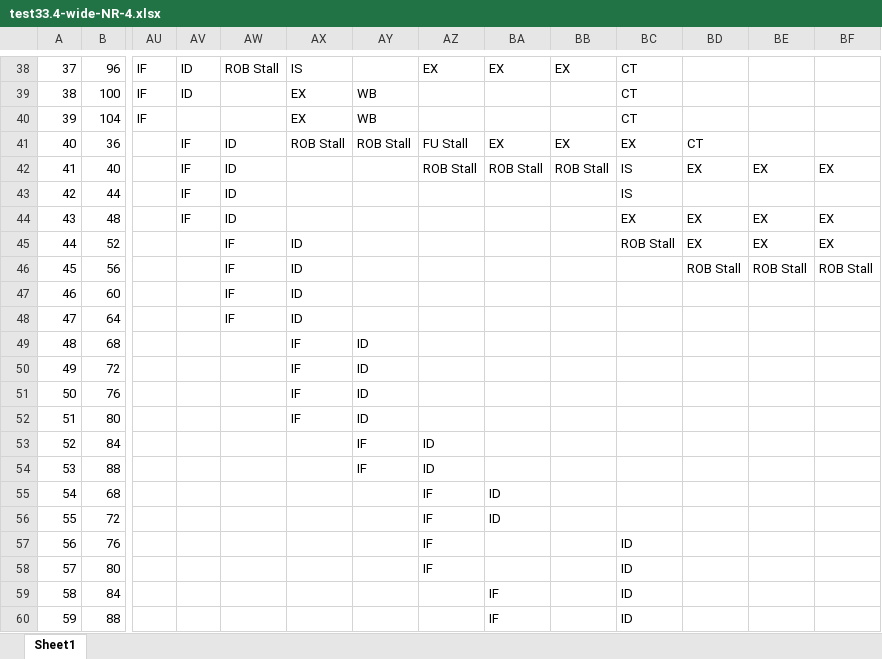
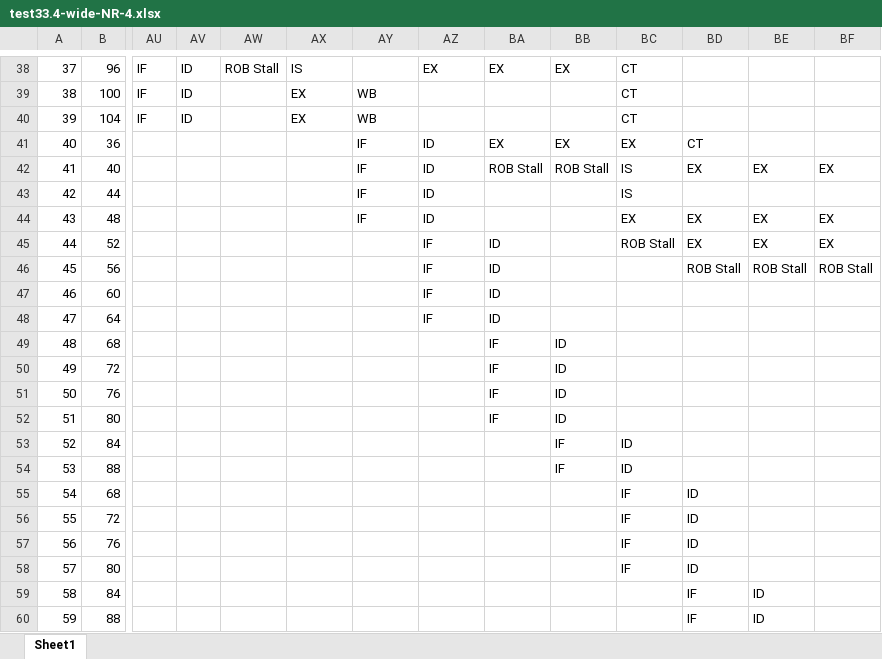
Before and after one commit to scrazyderyl/CS2410_Spring2026, an Excel workbook: project/outputs_xlsx_solution/test33.4-wide-NR-4.xlsx, sheet Sheet1, drawn as a sheet; only a part is shown, gaps mark what is left out; values as stored, in another font and other column widths than the file's, no borders; the diff covers the shown part only; the diff names each change by its address in the sheet, - before the commit and + after, or states it on an @@ line.

```diff
--- a/project/outputs_xlsx_solution/test33.4-wide-NR-4.xlsx (sheet Sheet1)
+++ b/project/outputs_xlsx_solution/test33.4-wide-NR-4.xlsx (sheet Sheet1)
-AV40: (empty)
+AV40: ID
-AV41:AV44: IF
+AV41:AV44: (empty)
-AW41:AW44: ID
+AW41:AW44: (empty)
-AX41: ROB Stall
+AX41: (empty)
-AY41: ROB Stall
+AY41: IF
-AZ41: FU Stall
+AZ41: ID
-AY42:AY44: (empty)
+AY42:AY44: IF
-AZ42: ROB Stall
+AZ42: ID
-AZ43:AZ44: (empty)
+AZ43:AZ44: ID
-AW45:AW48: IF
+AW45:AW48: (empty)
-AX45:AX48: ID
+AX45:AX48: (empty)
-AZ45:AZ48: (empty)
+AZ45:AZ48: IF
-BA45:BA48: (empty)
+BA45:BA48: ID
-AX49:AX52: IF
+AX49:AX52: (empty)
-AY49:AY52: ID
+AY49:AY52: (empty)
-BA49:BA52: (empty)
+BA49:BA52: IF
-BB49:BB52: (empty)
+BB49:BB52: ID
-AY53:AY54: IF
+AY53:AY54: (empty)
-AZ53:AZ54: ID
+AZ53:AZ54: (empty)
-BB53:BB54: (empty)
+BB53:BB54: IF
-BC53:BC54: (empty)
+BC53:BC54: ID
-AZ55:AZ58: IF
+AZ55:AZ58: (empty)
-BA55:BA56: ID
+BA55:BA56: (empty)
-BC55:BC56: (empty)
+BC55:BC56: IF
-BD55:BD58: (empty)
+BD55:BD58: ID
-BC57:BC58: ID
+BC57:BC58: IF
-BA59:BA60: IF
+BA59:BA60: (empty)
-BC59:BC60: ID
+BC59:BC60: (empty)
-BD59:BD60: (empty)
+BD59:BD60: IF
-BE59:BE60: (empty)
+BE59:BE60: ID
```
Also changed, not shown: 52 edited cells elsewhere in this sheet, project/outputs_xlsx_solution/test33.2-wide.xlsx, project/outputs_xlsx_solution/test33.4-wide-NB-1.xlsx, 18 other files.
